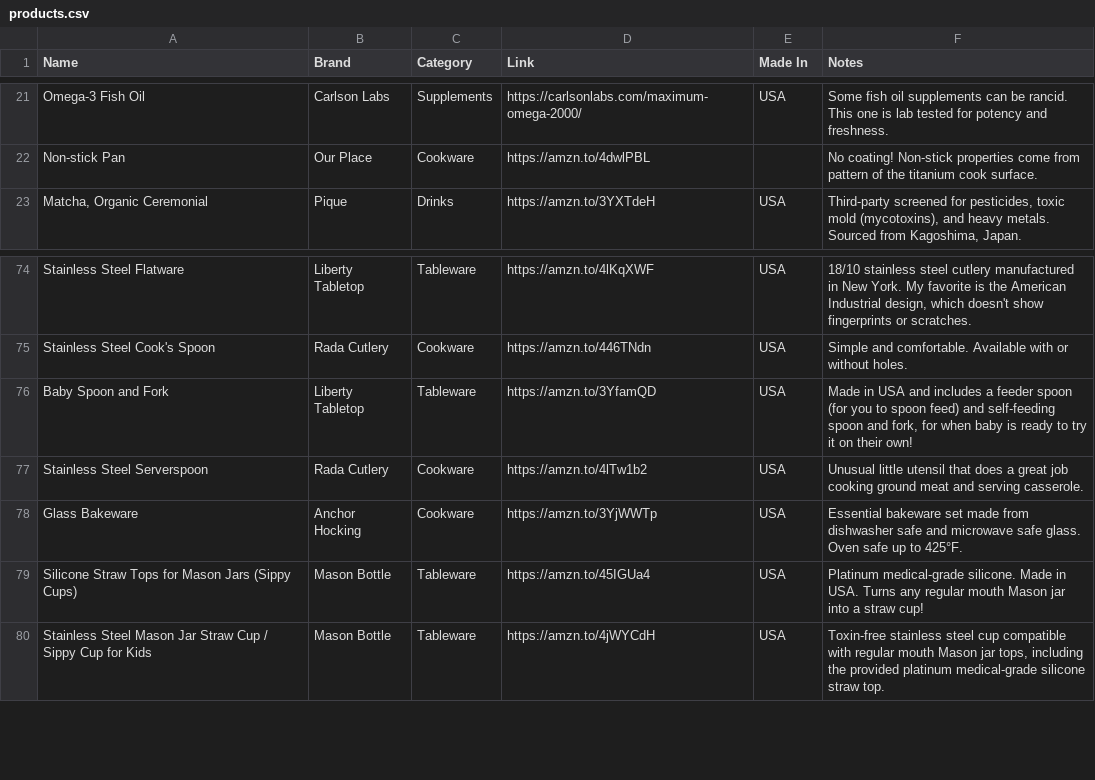
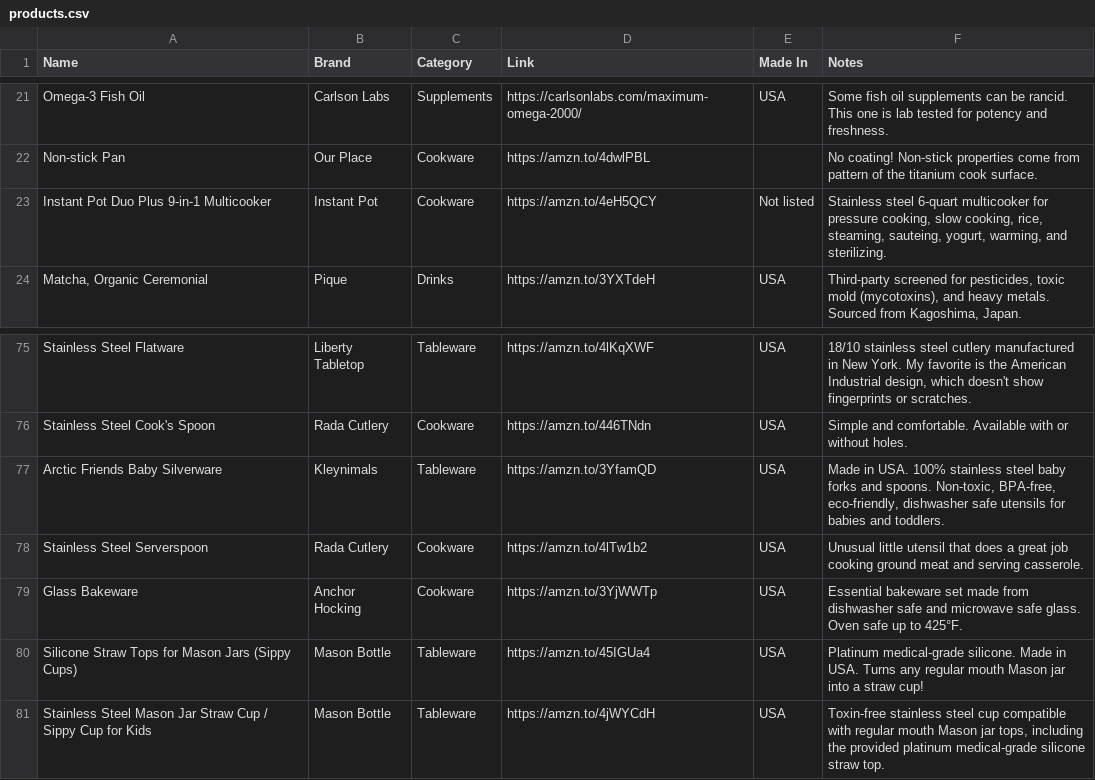
Before and after one commit to madebydia/gooddefault.com, a CSV file: data/products.csv, drawn as a sheet; only a part is shown, gaps mark what is left out.

Commit message:
Update product images and catalog entries

```diff
--- a/data/products.csv
+++ b/data/products.csv
@@ -22,2 +22,3 @@ Omega-3 Fish Oil,Carlson Labs,Supplements,https://carlsonlabs.com/maximum-omega-
 Non-stick Pan,Our Place,Cookware,https://amzn.to/4dwlPBL,,No coating! Non-stick properties come from pattern of the titanium cook surface.
+Instant Pot Duo Plus 9-in-1 Multicooker,Instant Pot,Cookware,https://amzn.to/4eH5QCY,Not listed,"Stainless steel 6-quart multicooker for pressure cooking, slow cooking, rice, steaming, sauteing, yogurt, warming, and sterilizing."
 "Matcha, Organic Ceremonial",Pique,Drinks,https://amzn.to/3YXTdeH,USA,"Third-party screened for pesticides, toxic mold (mycotoxins), and heavy metals. Sourced from Kagoshima, Japan."
@@ -75,3 +76,3 @@ Stainless Steel Flatware,Liberty Tabletop,Tableware,https://amzn.to/4lKqXWF,USA,
 Stainless Steel Cook's Spoon,Rada Cutlery,Cookware,https://amzn.to/446TNdn,USA,Simple and comfortable. Available with or without holes.
-Baby Spoon and Fork,Liberty Tabletop,Tableware,https://amzn.to/3YfamQD,USA,"Made in USA and includes a feeder spoon (for you to spoon feed) and self-feeding spoon and fork, for when baby is ready to try it on their own!"
+Arctic Friends Baby Silverware,Kleynimals,Tableware,https://amzn.to/3YfamQD,USA,"Made in USA. 100% stainless steel baby forks and spoons. Non-toxic, BPA-free, eco-friendly, dishwasher safe utensils for babies and toddlers."
 Stainless Steel Serverspoon,Rada Cutlery,Cookware,https://amzn.to/4lTw1b2,USA,Unusual little utensil that does a great job cooking ground meat and serving casserole.
```
Also changed, not shown: 35 other files.
